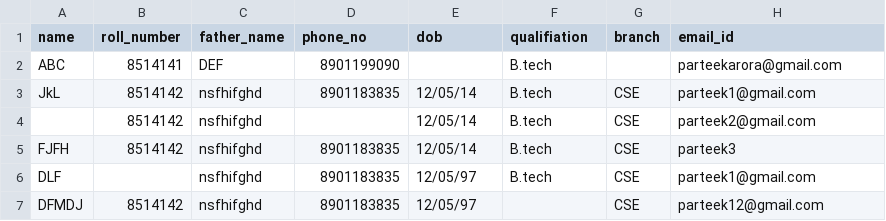
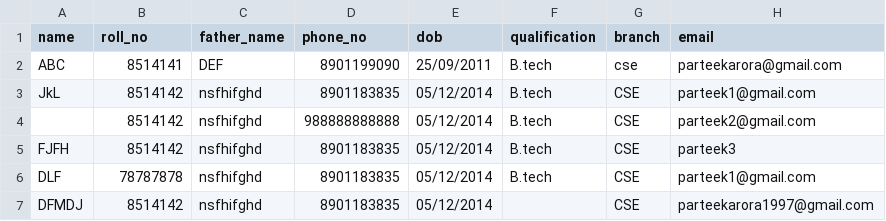
Before and after one commit to pawankumar29/Admin_panel, a CSV file: public/csv_files/student_data.csv, drawn as a sheet.

```diff
--- a/public/csv_files/student_data.csv
+++ b/public/csv_files/student_data.csv
@@ -1,7 +1,7 @@
-name,roll_number,father_name,phone_no,dob,qualifiation,branch,email_id
-ABC,8514141,DEF,8901199090,,B.tech,,parteekarora@gmail.com
-JkL,8514142,nsfhifghd,8901183835,12/05/14,B.tech,CSE,parteek1@gmail.com
-,8514142,nsfhifghd,,12/05/14,B.tech,CSE,parteek2@gmail.com
-FJFH,8514142,nsfhifghd,8901183835,12/05/14,B.tech,CSE,parteek3
-DLF,,nsfhifghd,8901183835,12/05/97,B.tech,CSE,parteek1@gmail.com
-DFMDJ,8514142,nsfhifghd,8901183835,12/05/97,,CSE,parteek12@gmail.com
+name,roll_no,father_name,phone_no,dob,qualification,branch,email
+ABC,8514141,DEF,8901199090,25/09/2011,B.tech,cse,parteekarora@gmail.com
+JkL,8514142,nsfhifghd,8901183835,05/12/2014,B.tech,CSE,parteek1@gmail.com
+,8514142,nsfhifghd,988888888888,05/12/2014,B.tech,CSE,parteek2@gmail.com
+FJFH,8514142,nsfhifghd,8901183835,05/12/2014,B.tech,CSE,parteek3
+DLF,78787878,nsfhifghd,8901183835,05/12/2014,B.tech,CSE,parteek1@gmail.com
+DFMDJ,8514142,nsfhifghd,8901183835,05/12/2014,,CSE,parteekarora1997@gmail.com
```
Also changed, not shown: 4 other files.
